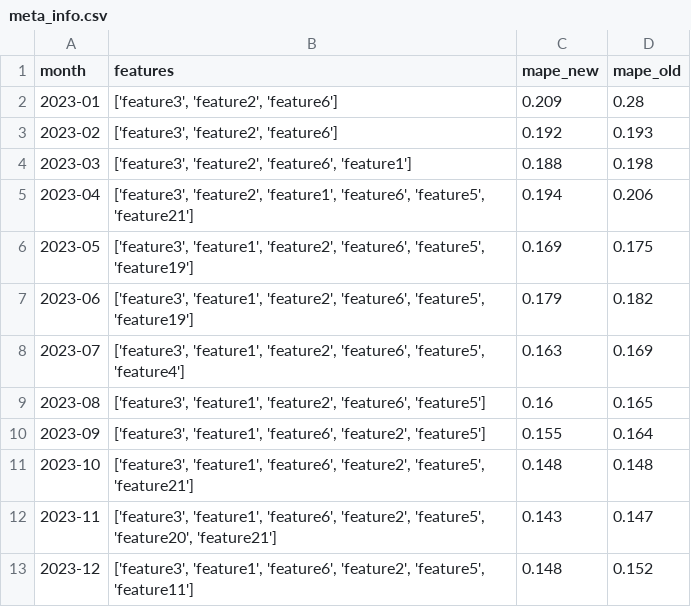
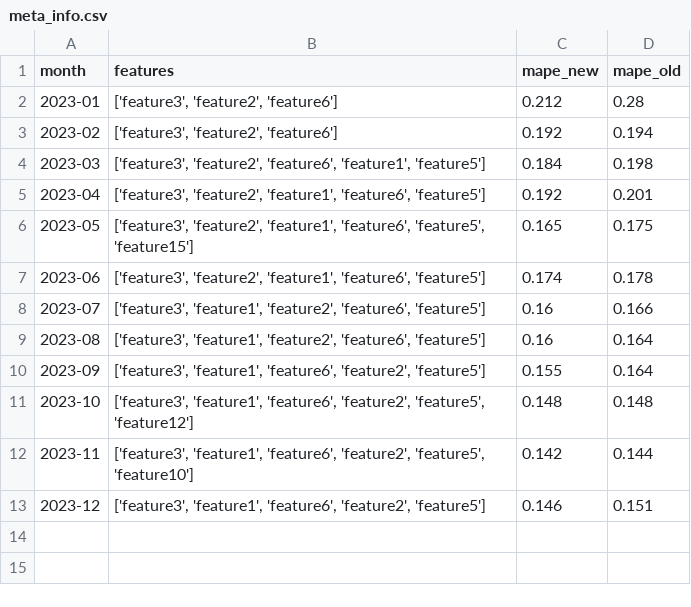
Before and after one commit to VityaShevcov/pearl_one, a CSV file: meta_info.csv, drawn as a sheet.

```diff
--- a/meta_info.csv
+++ b/meta_info.csv
@@ -1,13 +1,13 @@
 month,features,mape_new,mape_old
-2023-01,"['feature3', 'feature2', 'feature6']",0.209,0.28
-2023-02,"['feature3', 'feature2', 'feature6']",0.192,0.193
-2023-03,"['feature3', 'feature2', 'feature6', 'feature1']",0.188,0.198
-2023-04,"['feature3', 'feature2', 'feature1', 'feature6', 'feature5', 'feature21']",0.194,0.206
-2023-05,"['feature3', 'feature1', 'feature2', 'feature6', 'feature5', 'feature19']",0.169,0.175
-2023-06,"['feature3', 'feature1', 'feature2', 'feature6', 'feature5', 'feature19']",0.179,0.182
-2023-07,"['feature3', 'feature1', 'feature2', 'feature6', 'feature5', 'feature4']",0.163,0.169
-2023-08,"['feature3', 'feature1', 'feature2', 'feature6', 'feature5']",0.16,0.165
+2023-01,"['feature3', 'feature2', 'feature6']",0.212,0.28
+2023-02,"['feature3', 'feature2', 'feature6']",0.192,0.194
+2023-03,"['feature3', 'feature2', 'feature6', 'feature1', 'feature5']",0.184,0.198
+2023-04,"['feature3', 'feature2', 'feature1', 'feature6', 'feature5']",0.192,0.201
+2023-05,"['feature3', 'feature2', 'feature1', 'feature6', 'feature5', 'feature15']",0.165,0.175
+2023-06,"['feature3', 'feature2', 'feature1', 'feature6', 'feature5']",0.174,0.178
+2023-07,"['feature3', 'feature1', 'feature2', 'feature6', 'feature5']",0.16,0.166
+2023-08,"['feature3', 'feature1', 'feature2', 'feature6', 'feature5']",0.16,0.164
 2023-09,"['feature3', 'feature1', 'feature6', 'feature2', 'feature5']",0.155,0.164
-2023-10,"['feature3', 'feature1', 'feature6', 'feature2', 'feature5', 'feature21']",0.148,0.148
-2023-11,"['feature3', 'feature1', 'feature6', 'feature2', 'feature5', 'feature20', 'feature21']",0.143,0.147
-2023-12,"['feature3', 'feature1', 'feature6', 'feature2', 'feature5', 'feature11']",0.148,0.152
+2023-10,"['feature3', 'feature1', 'feature6', 'feature2', 'feature5', 'feature12']",0.148,0.148
+2023-11,"['feature3', 'feature1', 'feature6', 'feature2', 'feature5', 'feature10']",0.142,0.144
+2023-12,"['feature3', 'feature1', 'feature6', 'feature2', 'feature5']",0.146,0.151
```
Also changed, not shown: dd.csv, df_meta_info_updated_model.csv, 3 other files.
